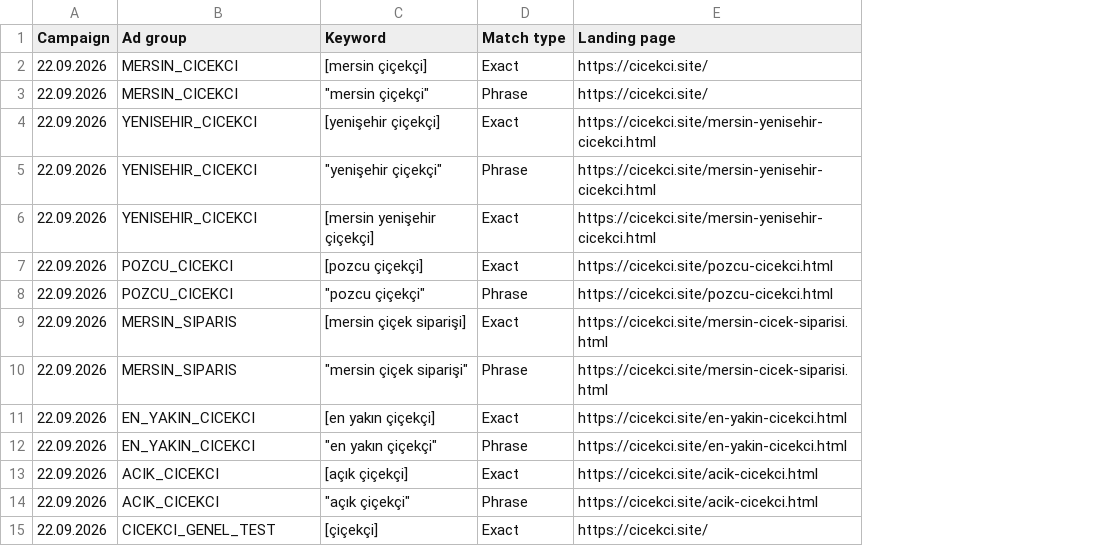
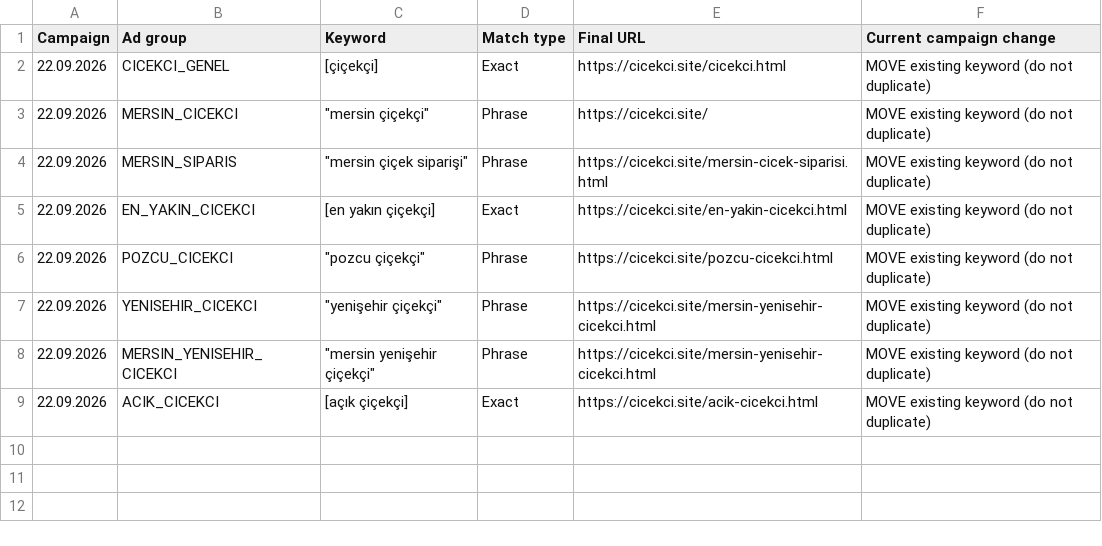
Before and after one commit to cvmakers/salcacimersin, a CSV file: GOOGLE_ADS_ANAHTAR_KELIME_PLANI.csv, drawn as a sheet; removed rows and columns are numbered as before the commit, all else as after; the diff names each change by its address in the sheet, - before the commit and + after, or states it on an @@ line.

```diff
--- a/GOOGLE_ADS_ANAHTAR_KELIME_PLANI.csv
+++ b/GOOGLE_ADS_ANAHTAR_KELIME_PLANI.csv
+column F (Current campaign change), rows 2-5: all MOVE existing keyword (do not duplicate); row 7: MOVE existing keyword (do not duplicate); row 9: MOVE existing keyword (do not duplicate)
-E1: Landing page
+E1: Final URL
-B2 (Ad group): MERSIN_CICEKCI
+B2 (Ad group): CICEKCI_GENEL
-C2 (Keyword): [mersin çiçekçi]
+C2 (Keyword): [çiçekçi]
-E2 (Final URL): https://cicekci.site/
+E2 (Final URL): https://cicekci.site/cicekci.html
-row 4: 22.09.2026 | YENISEHIR_CICEKCI | [yenişehir çiçekçi] | Exact | https://cicekci.site/mersin-yenisehir-cicekci.html
-row 5: 22.09.2026 | YENISEHIR_CICEKCI | "yenişehir çiçekçi" | Phrase | https://cicekci.site/mersin-yenisehir-cicekci.html
-row 6: 22.09.2026 | YENISEHIR_CICEKCI | [mersin yenişehir çiçekçi] | Exact | https://cicekci.site/mersin-yenisehir-cicekci.html
-row 7: 22.09.2026 | POZCU_CICEKCI | [pozcu çiçekçi] | Exact | https://cicekci.site/pozcu-cicekci.html
-row 9: 22.09.2026 | MERSIN_SIPARIS | [mersin çiçek siparişi] | Exact | https://cicekci.site/mersin-cicek-siparisi.html
@@ row 8 moved to row 6: 22.09.2026 @@
-B7 (Ad group): EN_YAKIN_CICEKCI
+B7 (Ad group): YENISEHIR_CICEKCI
-C7 (Keyword): "en yakın çiçekçi"
+C7 (Keyword): "yenişehir çiçekçi"
-E7 (Final URL): https://cicekci.site/en-yakin-cicekci.html
+E7 (Final URL): https://cicekci.site/mersin-yenisehir-cicekci.html
+row 8: 22.09.2026 | MERSIN_YENISEHIR_CICEKCI | "mersin yenişehir çiçekçi" | Phrase | https://cicekci.site/mersin-yenisehir-cicekci.html | MOVE existing keyword (do not duplicate)
-row 14: 22.09.2026 | ACIK_CICEKCI | "açık çiçekçi" | Phrase | https://cicekci.site/acik-cicekci.html
-row 15: 22.09.2026 | CICEKCI_GENEL_TEST | [çiçekçi] | Exact | https://cicekci.site/
```
Also changed, not shown: GOOGLE_ADS_RSA_METINLERI.csv, 15 other files.
